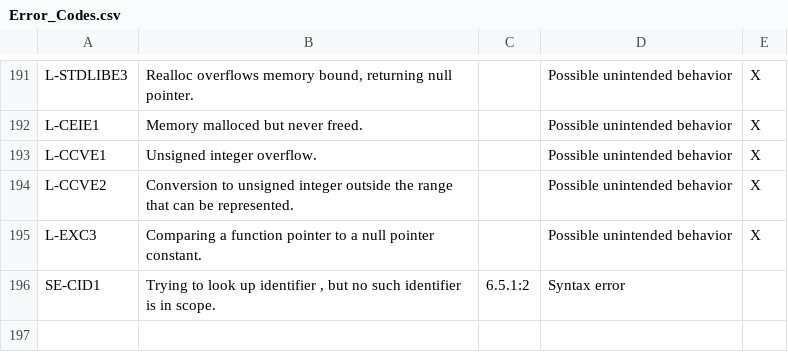
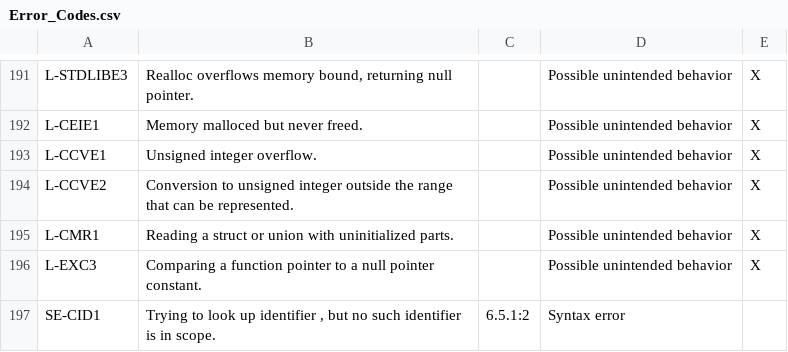
Before and after one commit to kframework/c-semantics, a CSV file: examples/error-codes/Error_Codes.csv, drawn as a sheet; only a part is shown, gaps mark what is left out; the diff names each change by its address in the sheet, - before the commit and + after, or states it on an @@ line.

Commit message:
Uninit auto (#232)
* Lint warn for using struct/union w/uninit parts.

* Test for struct w/indeterminate parts.

* More aggressive recovery for null pointer deref.

```diff
--- a/examples/error-codes/Error_Codes.csv
+++ b/examples/error-codes/Error_Codes.csv
+row 195: L-CMR1 | Reading a struct or union with uninitialized parts. |  | Possible unintended behavior | X
```
Also changed, not shown: 9 other files.
